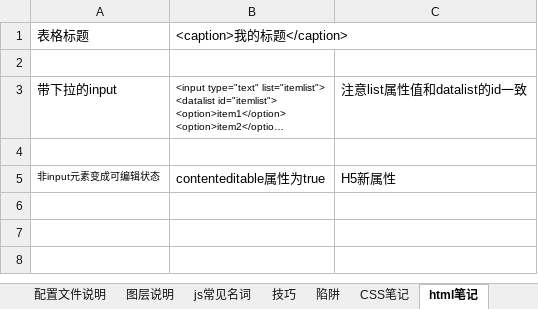
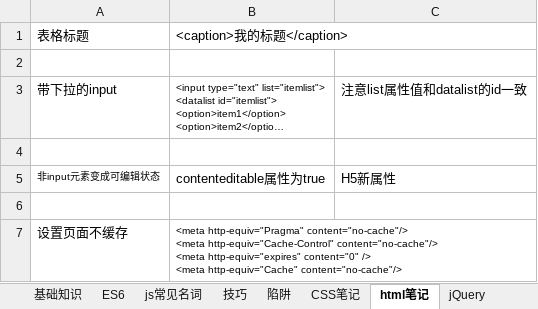
Before and after one commit to 742113103/myDevProcess, an Excel workbook: 二次开发笔记SS.xlsx, sheet html笔记, drawn as a sheet; long unchanged cells end in …; values as stored, in another font and other column widths than the file's, no borders; ↵ is a line break in a cell; the diff names each change by its address in the sheet, - before the commit and + after, or states it on an @@ line.

```diff
--- a/二次开发笔记SS.xlsx (sheet html笔记)
+++ b/二次开发笔记SS.xlsx (sheet html笔记)
+sheet tab: 基础知识
+sheet tab: ES6
+row 6: (empty)
+row 7: 设置页面不缓存 | <meta http-equiv="Pragma" content="no-cache"/> ↵ <meta http-equiv="Cache-Control" content="no-cache"/> ↵ <meta http-equiv="expires" content="0" /> ↵ <meta http-equiv="Cache" content="no-cache"/>
```
Also changed, not shown: sheet jQuery, sheet 底层接口调用, sheet 图层说明, sheet CSS笔记, sheet js常见名词, sheet js代码封装, other sheet tabs, charts or pictures, 功能代码.xlsx.
